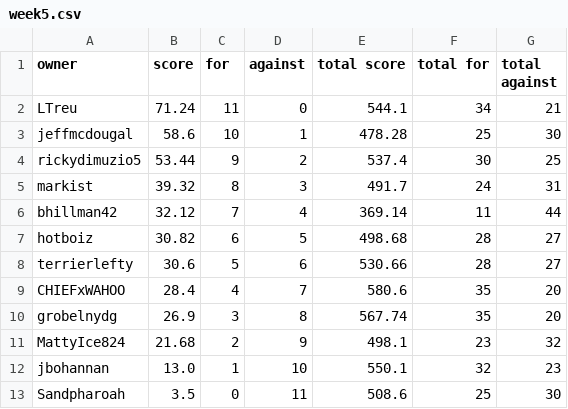
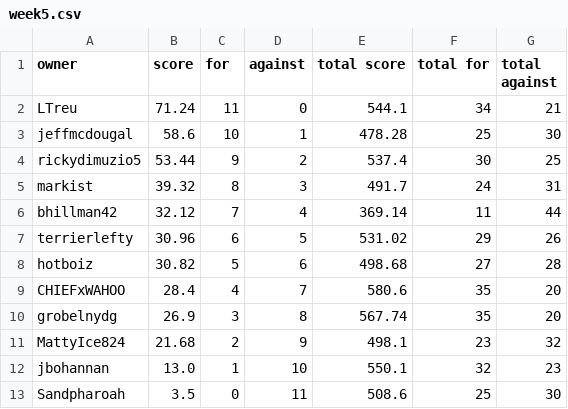
Before and after one commit to markis/backyard-brawl, a CSV file: data/week5.csv, drawn as a sheet.

Commit message:
Update Score

```diff
--- a/data/week5.csv
+++ b/data/week5.csv
@@ -6,4 +6,4 @@ markist,39.32,8,3,491.7,24,31
 bhillman42,32.12,7,4,369.14,11,44
-hotboiz,30.82,6,5,498.68,28,27
-terrierlefty,30.6,5,6,530.66,28,27
+terrierlefty,30.96,6,5,531.02,29,26
+hotboiz,30.82,5,6,498.68,27,28
 CHIEFxWAHOO,28.4,4,7,580.6,35,20
```
Also changed, not shown: data/total.csv.
